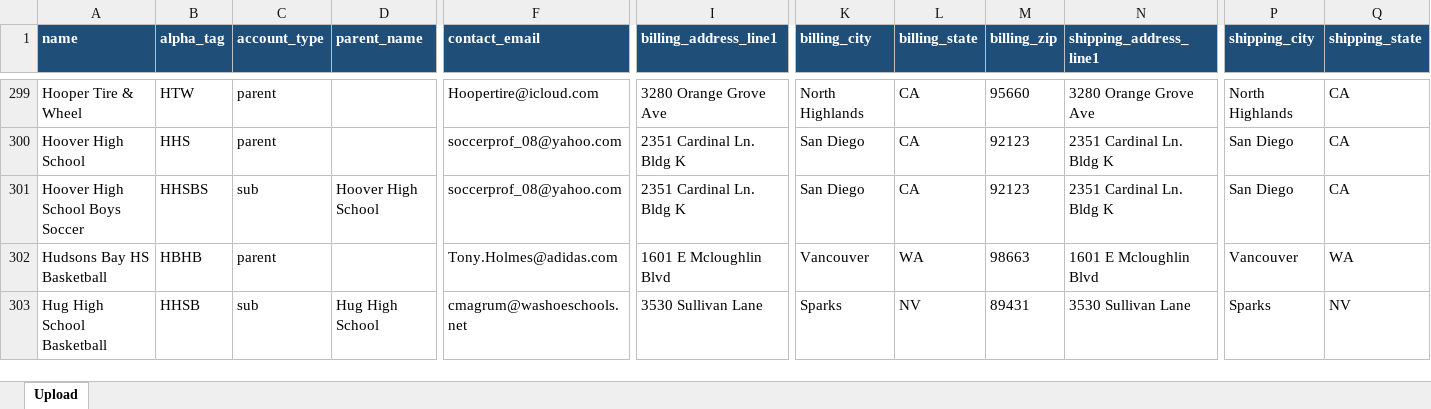
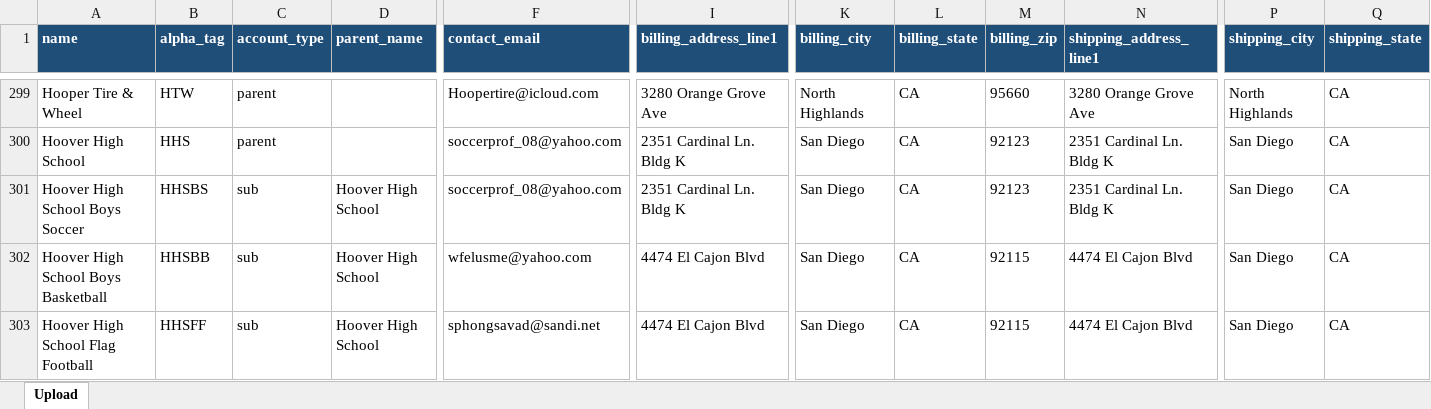
Before and after one commit to NationalSports/nsa-portal, an Excel workbook: data/customer-import/tier1_rock_solid.xlsx, sheet Upload, drawn as a sheet; only a part is shown, gaps mark what is left out; the shorter side is filled out with more unchanged rows; values as stored, in another font and other column widths than the file's, no borders; rows hold the shown columns only; the diff covers the shown part only; the diff names each change by its address in the sheet, - before the commit and + after, or states it on an @@ line.

```diff
--- a/data/customer-import/tier1_rock_solid.xlsx (sheet Upload)
+++ b/data/customer-import/tier1_rock_solid.xlsx (sheet Upload)
+row 302: Hoover High School Boys Basketball | HHSBB | sub | Hoover High School | wfelusme@yahoo.com | 4474 El Cajon Blvd | San Diego | CA | 92115 | 4474 El Cajon Blvd | San Diego | CA
+row 303: Hoover High School Flag Football | HHSFF | sub | Hoover High School | sphongsavad@sandi.net | 4474 El Cajon Blvd | San Diego | CA | 92115 | 4474 El Cajon Blvd | San Diego | CA
```
Also changed, not shown: 8 added rows and 3 removed rows elsewhere in this sheet, data/customer-import/tier2_invented_parents.xlsx, data/customer-import/tier3_needs_review.xlsx, 4 other files.
